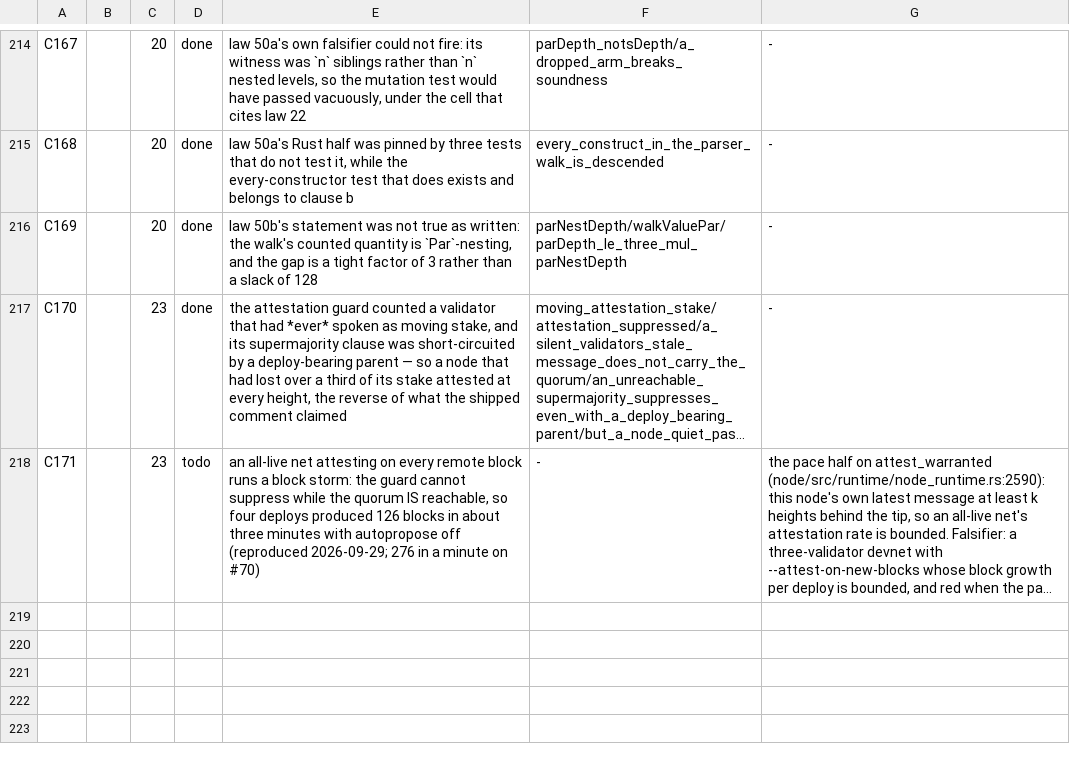
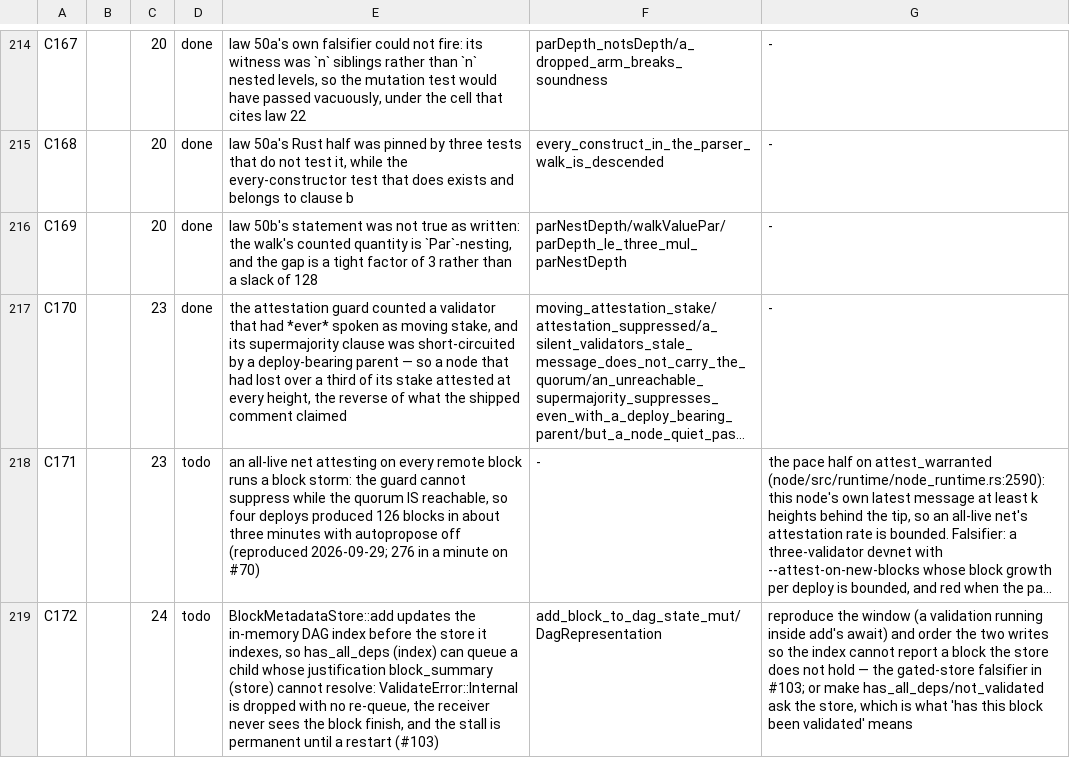
Before and after one commit to rchain-community/rchain-rust, a TSV file: spec/findings.tsv, drawn as a sheet; only a part is shown, gaps mark what is left out; long unchanged cells end in …; the diff names each change by its address in the sheet, - before the commit and + after, or states it on an @@ line.

```diff
--- a/spec/findings.tsv
+++ b/spec/findings.tsv
+row 219: C172 |  | 24 | todo | BlockMetadataStore::add updates the in-memory DAG index before the store it indexes, so has_all_deps (index) can queue a child whose justification block_summary (store) cannot resolve: ValidateError::Internal is dropped with no re-queue, the receiver never sees the block finish, and the stall is permanent until a restart (#103) | add_block_to_dag_state_mut/DagRepresentation | reproduce the window (a validation running inside add's await) and order the two writes so the index cannot report a block the store does not hold — the gated-store falsifier in #103; or make has_all_deps/not_validated ask the store, which is what 'has this block been validated' means
```
Also changed, not shown: 2 other files.
